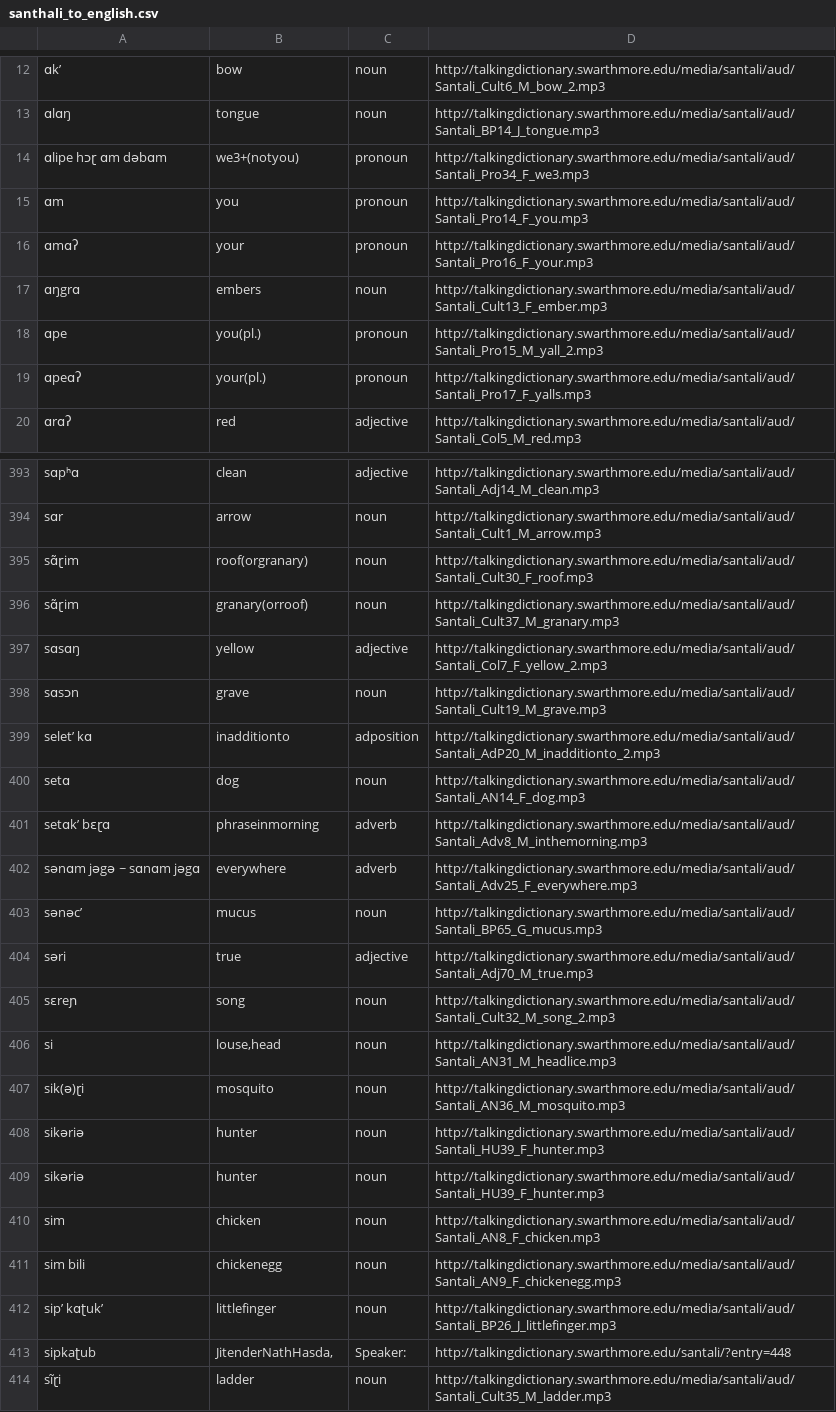
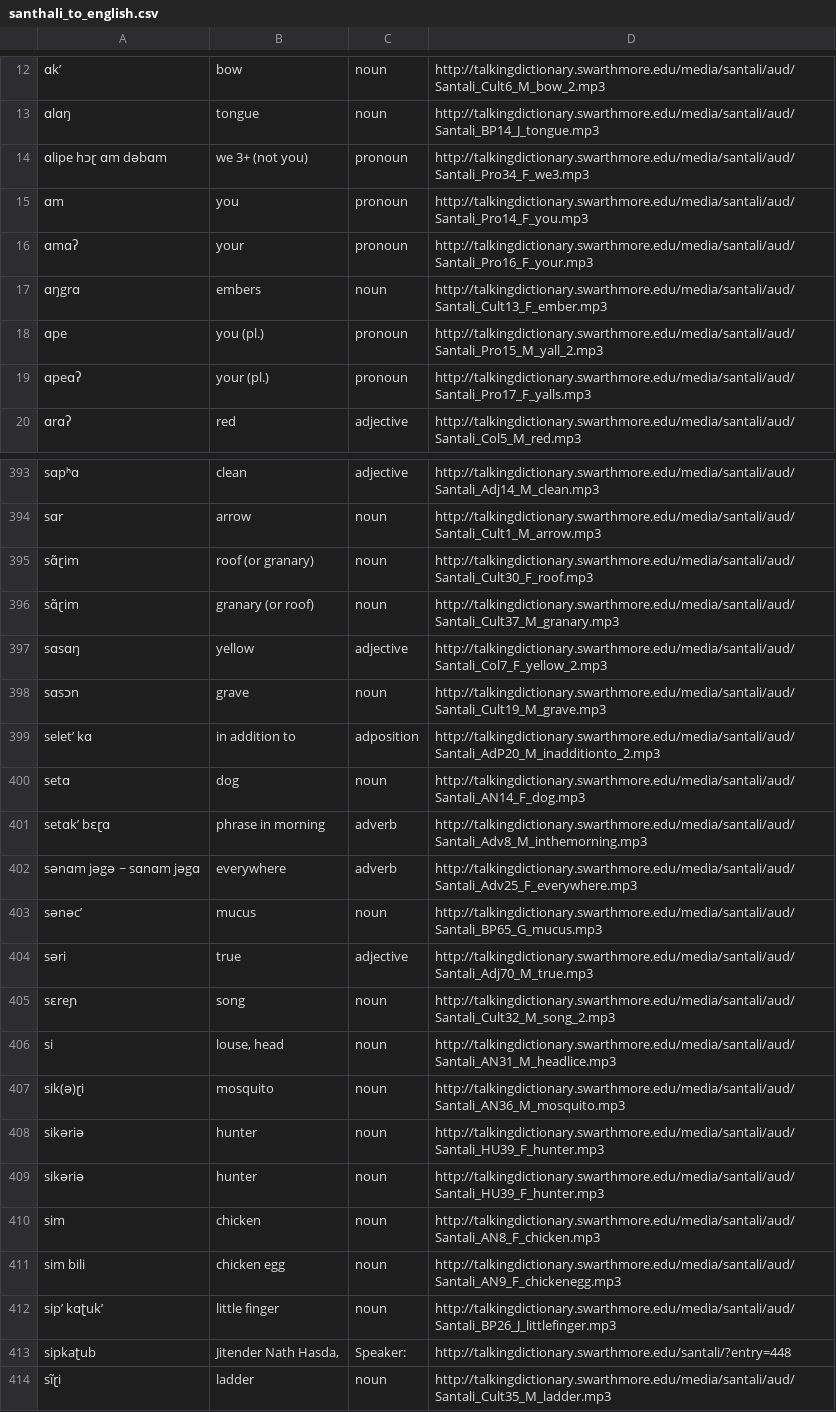
Before and after one commit to Aryan-2003/Web-Scraping-Selenium, a CSV file: santhali_to_english.csv, drawn as a sheet; only a part is shown, gaps mark what is left out; the diff covers the shown part only; the diff names each change by its address in the sheet, - before the commit and + after, or states it on an @@ line.

```diff
--- a/santhali_to_english.csv
+++ b/santhali_to_english.csv
-B14: we3+(notyou)
+B14: we 3+ (not you)
-B18: you(pl.)
+B18: you (pl.)
-B19: your(pl.)
+B19: your (pl.)
-B395: roof(orgranary)
+B395: roof (or granary)
-B396: granary(orroof)
+B396: granary (or roof)
-B399: inadditionto
+B399: in addition to
-B401: phraseinmorning
+B401: phrase in morning
-B406: louse,head
+B406: louse, head
-B411: chickenegg
+B411: chicken egg
-B412: littlefinger
+B412: little finger
-B413: JitenderNathHasda,
+B413: Jitender Nath Hasda,
```
Also changed, not shown: 66 edited cells elsewhere in this file, 1 other file.
